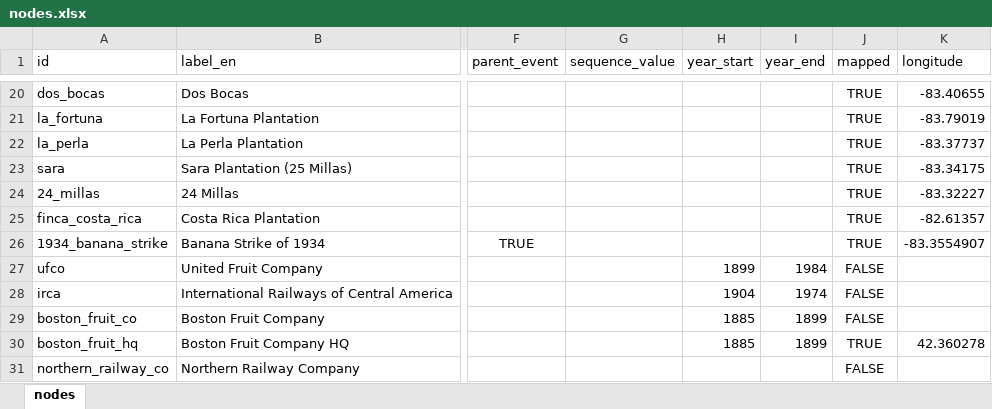
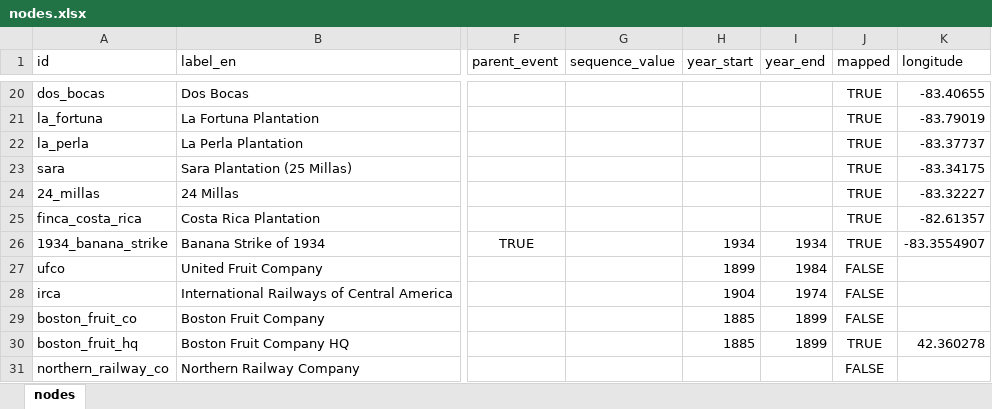
Before and after one commit to pagueroa/in-the-shadow-of-the-banana, an Excel workbook: data/nodes.xlsx, sheet nodes, drawn as a sheet; only a part is shown, gaps mark what is left out; values as stored, in another font and other column widths than the file's, no borders; table styles not drawn; the diff names each change by its address in the sheet, - before the commit and + after, or states it on an @@ line.

Commit message:
Added event icons; fixed minor issues
Added custom SVGs for event subtypes "strike," "disease," and "nature."
Removed low opacity markers for entries that are not within the selected year in the temporal filter.
Fixed date errors in nodes.csv.

```diff
--- a/data/nodes.xlsx (sheet nodes)
+++ b/data/nodes.xlsx (sheet nodes)
-H26 (year_start): (empty)
+H26 (year_start): 1934
-I26 (year_end): (empty)
+I26 (year_end): 1934
```
Also changed, not shown: 11 other files.
